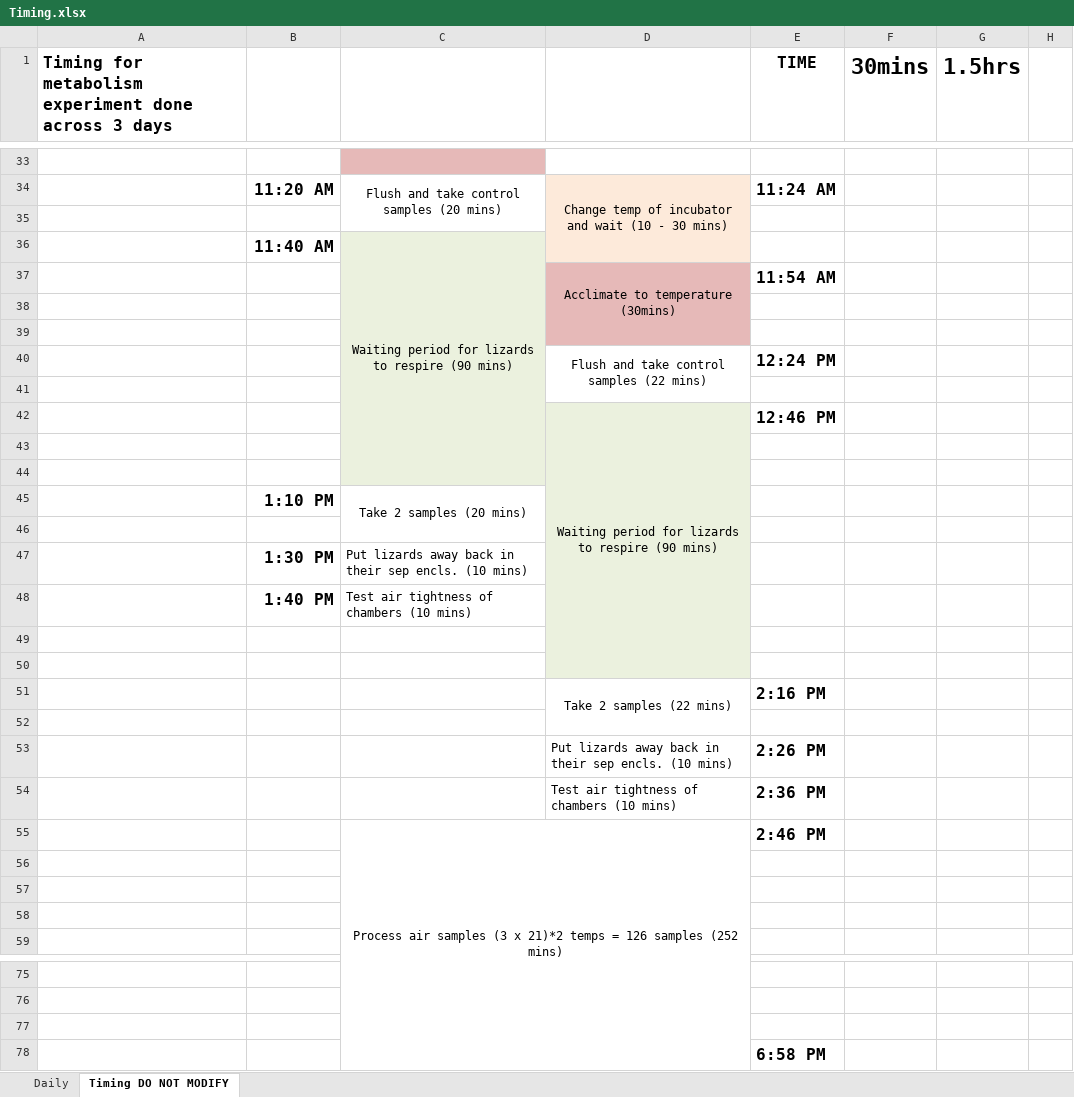
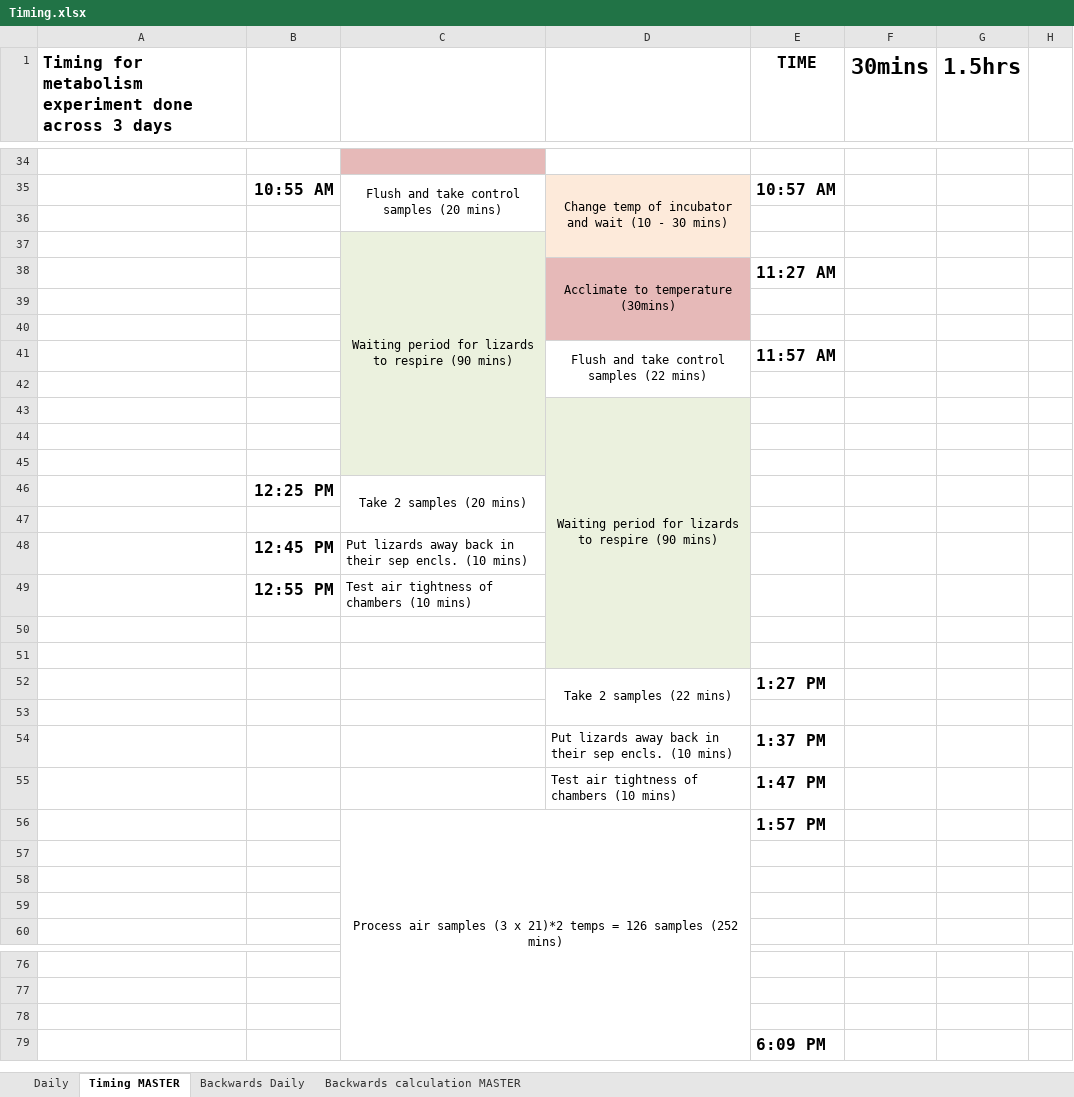
Before and after one commit to daniel1noble/smrrxn, an Excel workbook: data/Timing.xlsx, sheet Timing MASTER, drawn as a sheet; only a part is shown, gaps mark what is left out; values as stored, in another font and other column widths than the file's, no borders; addresses are those after the commit; the diff covers the shown part only; the diff names each change by its address in the sheet, - before the commit and + after, or states it on an @@ line.

Commit message:
created back calculation worksheet to determine what time I need to start if I want to finish experiments at a specific time

```diff
--- a/data/Timing.xlsx (sheet Timing MASTER)
+++ b/data/Timing.xlsx (sheet Timing MASTER)
-sheet tab: Timing DO NOT MODIFY
+sheet tab: Timing MASTER
+sheet tab: Backwards Daily
+sheet tab: Backwards calculation MASTER
-B35: 11:20 AM
+B35: 10:55 AM
-E35 (TIME): 11:24 AM
+E35 (TIME): 10:57 AM
-B37: 11:40 AM
+B37: (empty)
-E38 (TIME): 11:54 AM
+E38 (TIME): 11:27 AM
-E41 (TIME): 12:24 PM
+E41 (TIME): 11:57 AM
-E43 (TIME): 12:46 PM
+E43 (TIME): (empty)
-B46: 1:10 PM
+B46: 12:25 PM
-B48: 1:30 PM
+B48: 12:45 PM
-B49: 1:40 PM
+B49: 12:55 PM
-E52 (TIME): 2:16 PM
+E52 (TIME): 1:27 PM
-E54 (TIME): 2:26 PM
+E54 (TIME): 1:37 PM
-E55 (TIME): 2:36 PM
+E55 (TIME): 1:47 PM
-E56 (TIME): 2:46 PM
+E56 (TIME): 1:57 PM
-E79 (TIME): 6:58 PM
+E79 (TIME): 6:09 PM
```
Also changed, not shown: 2 added rows, 1 removed row and 15 edited cells elsewhere in this sheet, sheet Daily, formulas that keep their value.
